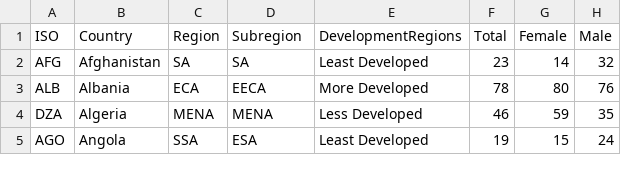
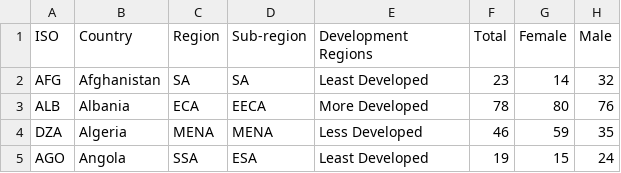
Before and after one commit to Luciferxx/KDE-Code-TCD, a CSV file: Data/Completion Rate_UpperSecondary.csv (was Data/Completion_Rate_Upper_Secondary.csv), drawn as a sheet; only a part is shown; the diff names each change by its address in the sheet, - before the commit and + after, or states it on an @@ line.

```diff
--- a/Data/Completion_Rate_Upper_Secondary.csv
+++ b/Data/Completion Rate_UpperSecondary.csv
-D1: Subregion
+D1: Sub-region
-E1: DevelopmentRegions
+E1: Development Regions
```
Also changed, not shown: Data/ict-total.csv, 10 other files.
